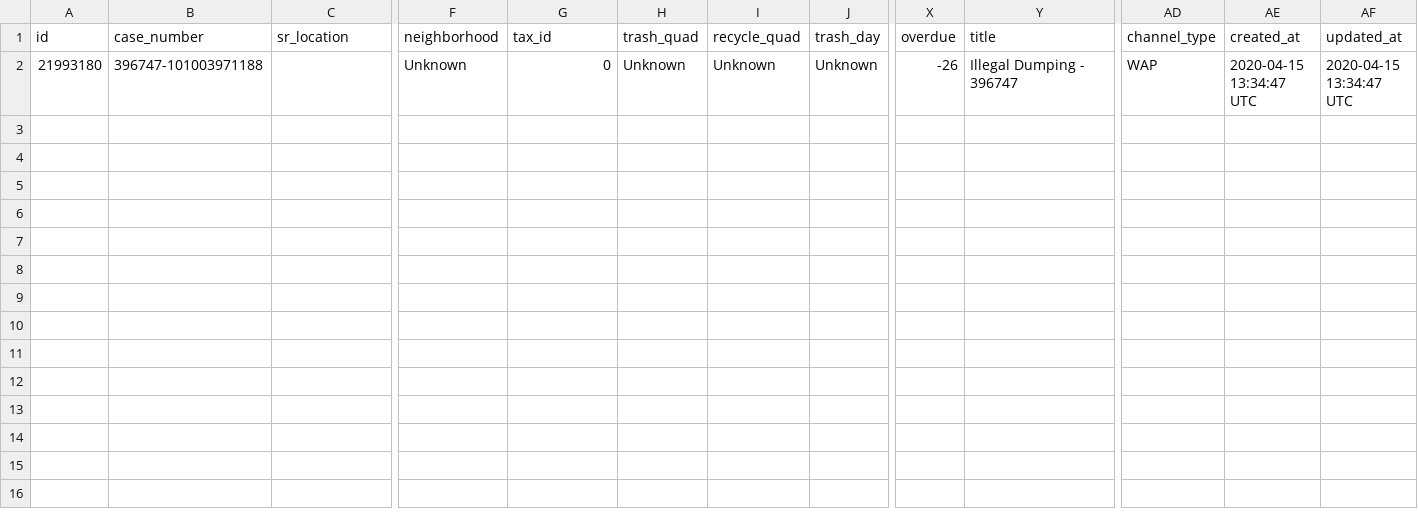
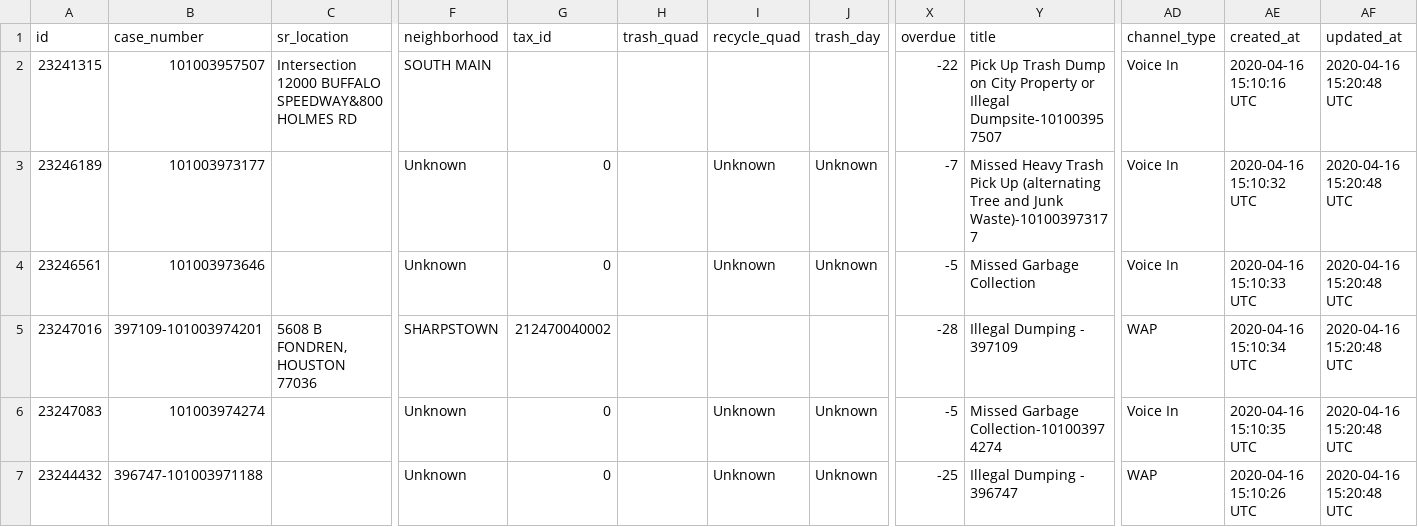
Before and after one commit to ICanDoAllThingThroughChrist/searchwarranty, a CSV file: NoQuadList.csv, drawn as a sheet; only a part is shown, gaps mark what is left out; addresses are those after the commit; rows hold the shown columns only; the diff names each change by its address in the sheet, - before the commit and + after, or states it on an @@ line.

Commit message:
updated synthetic index to find incidents of new services from 311 Sr to SWMD GIS customer list

```diff
--- a/NoQuadList.csv
+++ b/NoQuadList.csv
+row 2: 23241315 | 101003957507 | Intersection 12000 BUFFALO SPEEDWAY&800 HOLMES RD | SOUTH MAIN |  |  |  |  | -22 | Pick Up Trash Dump on City Property or Illegal Dumpsite-101003957507 | Voice In | 2020-04-16 15:10:16 UTC | 2020-04-16 15:20:48 UTC
+row 3: 23246189 | 101003973177 |  | Unknown | 0 |  | Unknown | Unknown | -7 | Missed Heavy Trash Pick Up (alternating Tree and Junk Waste)-101003973177 | Voice In | 2020-04-16 15:10:32 UTC | 2020-04-16 15:20:48 UTC
+row 4: 23246561 | 101003973646 |  | Unknown | 0 |  | Unknown | Unknown | -5 | Missed Garbage Collection | Voice In | 2020-04-16 15:10:33 UTC | 2020-04-16 15:20:48 UTC
+row 5: 23247016 | 397109-101003974201 | 5608 B FONDREN, HOUSTON 77036 | SHARPSTOWN | 212470040002 |  |  |  | -28 | Illegal Dumping - 397109 | WAP | 2020-04-16 15:10:34 UTC | 2020-04-16 15:20:48 UTC
+row 6: 23247083 | 101003974274 |  | Unknown | 0 |  | Unknown | Unknown | -5 | Missed Garbage Collection-101003974274 | Voice In | 2020-04-16 15:10:35 UTC | 2020-04-16 15:20:48 UTC
-A7 (id): 21993180
+A7 (id): 23244432
-H7 (trash_quad): Unknown
+H7 (trash_quad): (empty)
-X7 (overdue): -26
+X7 (overdue): -25
-AE7 (created_at): 2020-04-15 13:34:47 UTC
+AE7 (created_at): 2020-04-16 15:10:26 UTC
-AF7 (updated_at): 2020-04-15 13:34:47 UTC
+AF7 (updated_at): 2020-04-16 15:20:48 UTC
```
Also changed, not shown: 5 other files.
